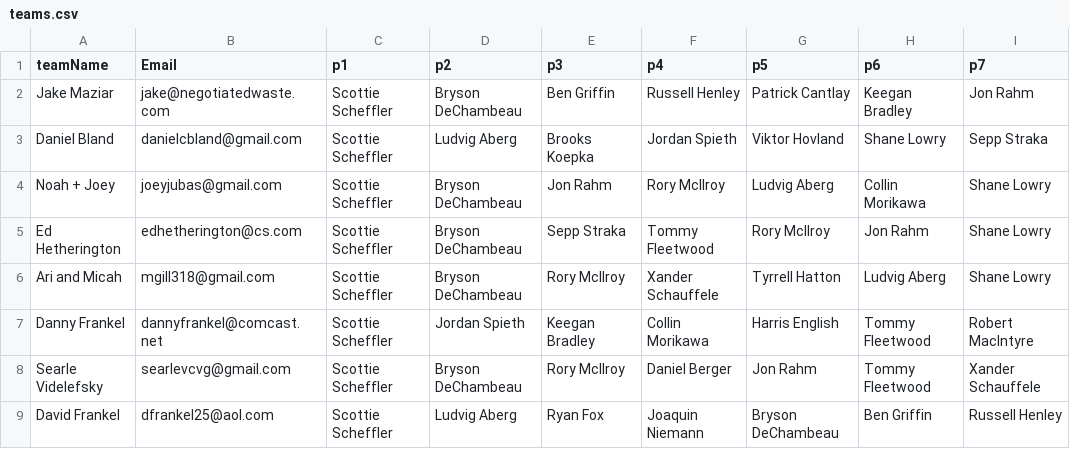
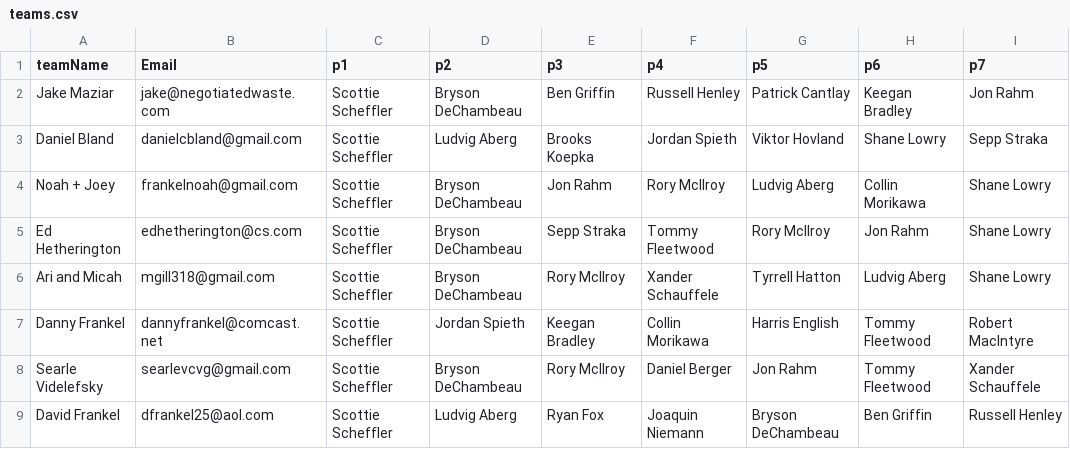
Before and after one commit to frankelsammy/Fantasy-golf, a CSV file: App/FantasyGolf/main/resources/teams.csv, drawn as a sheet; only a part is shown; the diff names each change by its address in the sheet, - before the commit and + after, or states it on an @@ line.

Commit message:
Update teams.csv

```diff
--- a/App/FantasyGolf/main/resources/teams.csv
+++ b/App/FantasyGolf/main/resources/teams.csv
-B4 (Email): joeyjubas@gmail.com
+B4 (Email): frankelnoah@gmail.com
```
